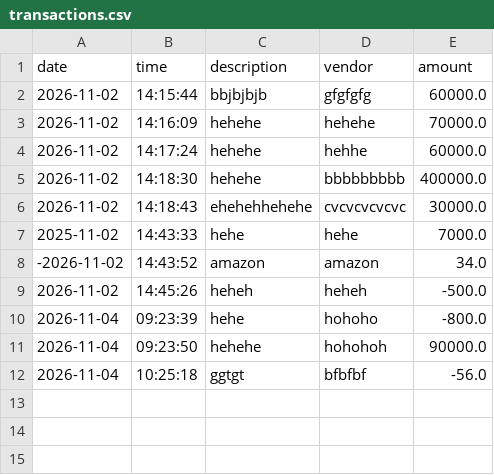
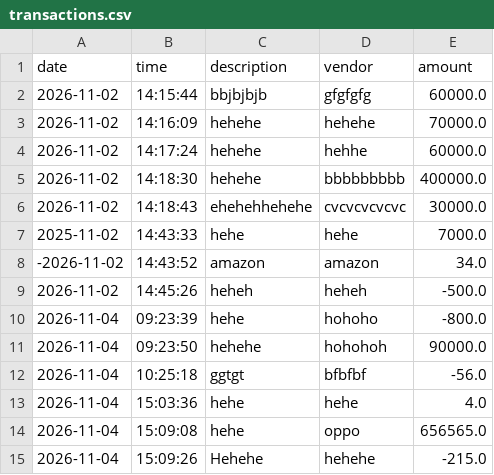
Before and after one commit to YahirLearnsToCode/capstone-1, a CSV file: src/main/resources/transactions.csv, drawn as a sheet; the diff names each change by its address in the sheet, - before the commit and + after, or states it on an @@ line.

```diff
--- a/src/main/resources/transactions.csv
+++ b/src/main/resources/transactions.csv
+row 13: 2026-11-04 | 15:03:36 | hehe | hehe | 4.0
+row 14: 2026-11-04 | 15:09:08 | hehe | oppo | 656565.0
+row 15: 2026-11-04 | 15:09:26 | Hehehe | hehehe | -215.0
```
Also changed, not shown: 2 other files.
